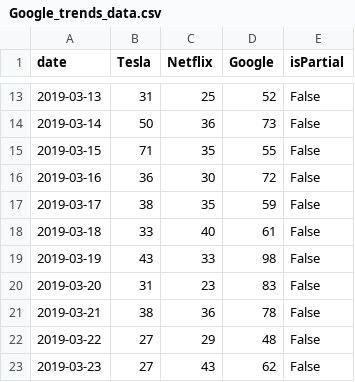
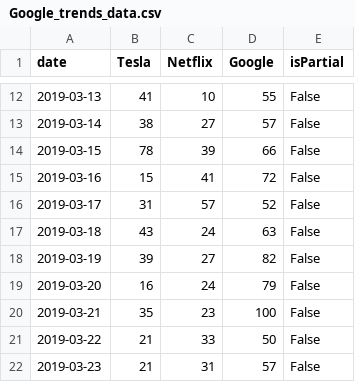
Before and after one commit to gaurav14111/Company-Stocks-vs-Internet-presence, a CSV file: Google_trends_data.csv, drawn as a sheet; only a part is shown, gaps mark what is left out; the diff covers the shown part only.

```diff
--- a/Google_trends_data.csv
+++ b/Google_trends_data.csv
@@ -13,11 +12,11 @@ date,Tesla,Netflix,Google,isPartial
-2019-03-13,31,25,52,False
-2019-03-14,50,36,73,False
-2019-03-15,71,35,55,False
-2019-03-16,36,30,72,False
-2019-03-17,38,35,59,False
-2019-03-18,33,40,61,False
-2019-03-19,43,33,98,False
-2019-03-20,31,23,83,False
-2019-03-21,38,36,78,False
-2019-03-22,27,29,48,False
-2019-03-23,27,43,62,False
+2019-03-13,41,10,55,False
+2019-03-14,38,27,57,False
+2019-03-15,78,39,66,False
+2019-03-16,15,41,72,False
+2019-03-17,31,57,52,False
+2019-03-18,43,24,63,False
+2019-03-19,39,27,82,False
+2019-03-20,16,24,79,False
+2019-03-21,35,23,100,False
+2019-03-22,21,33,50,False
+2019-03-23,21,31,57,False
```
Also changed, not shown: 1 removed row and 48 edited cells elsewhere in this file, Stock_data.csv, 2 other files.
